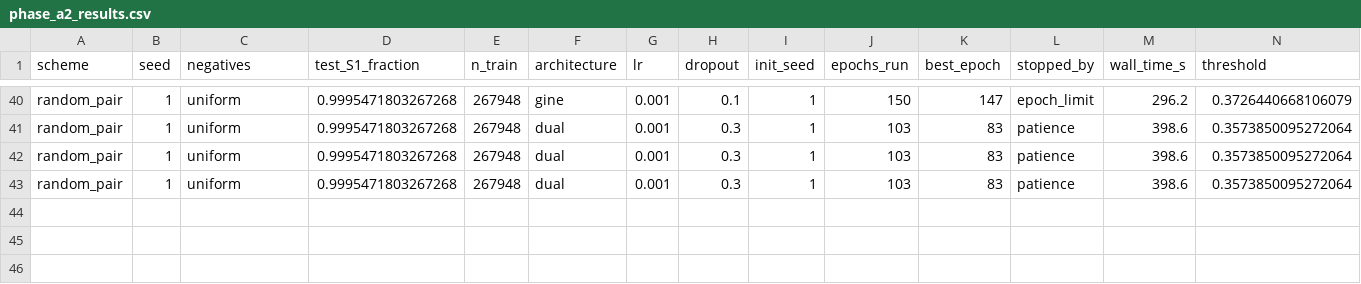
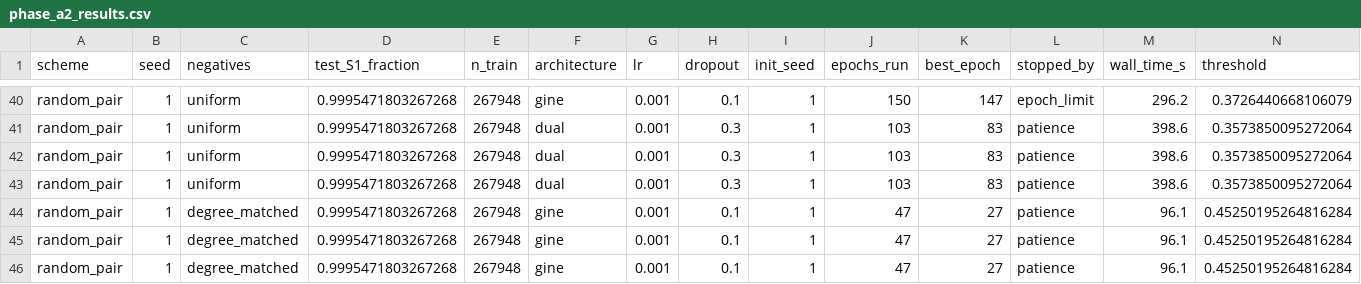
Before and after one commit to mametaeverzat014-cell/DDI-Net, a CSV file: reports/phase_a2_results.csv, drawn as a sheet; only a part is shown, gaps mark what is left out; rows hold the shown columns only; the diff names each change by its address in the sheet, - before the commit and + after, or states it on an @@ line.

```diff
--- a/reports/phase_a2_results.csv
+++ b/reports/phase_a2_results.csv
+row 44: random_pair | 1 | degree_matched | 0.9995471803267268 | 267948 | gine | 0.001 | 0.1 | 1 | 47 | 27 | patience | 96.1 | 0.45250195264816284
+row 45: random_pair | 1 | degree_matched | 0.9995471803267268 | 267948 | gine | 0.001 | 0.1 | 1 | 47 | 27 | patience | 96.1 | 0.45250195264816284
+row 46: random_pair | 1 | degree_matched | 0.9995471803267268 | 267948 | gine | 0.001 | 0.1 | 1 | 47 | 27 | patience | 96.1 | 0.45250195264816284
```
